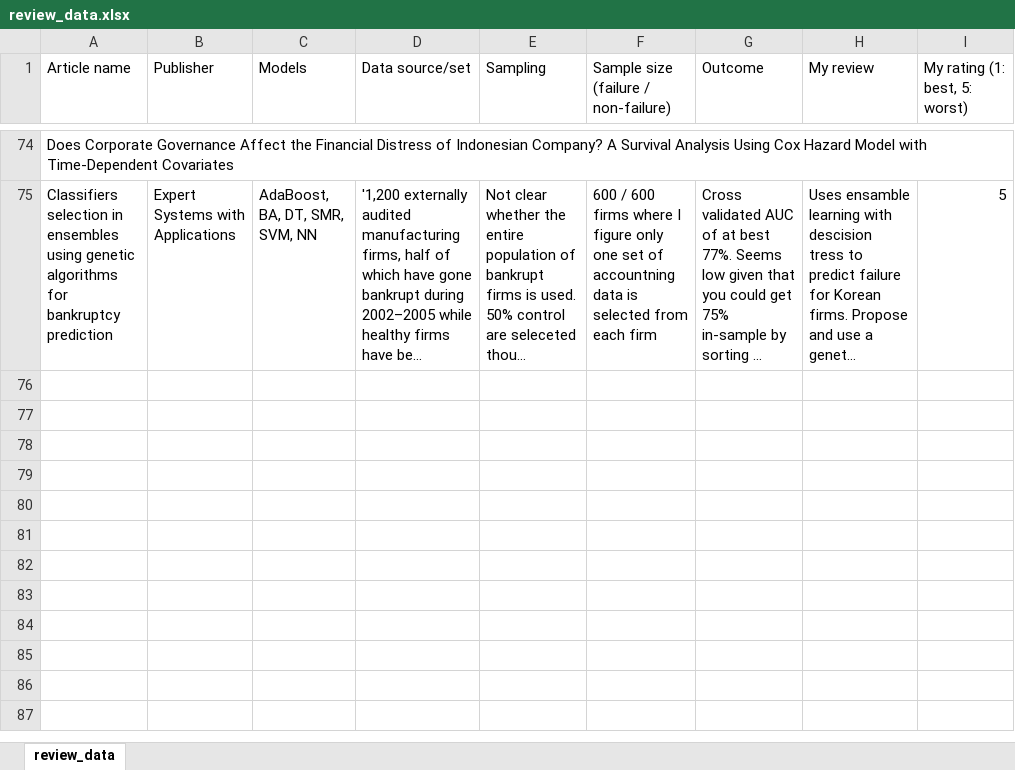
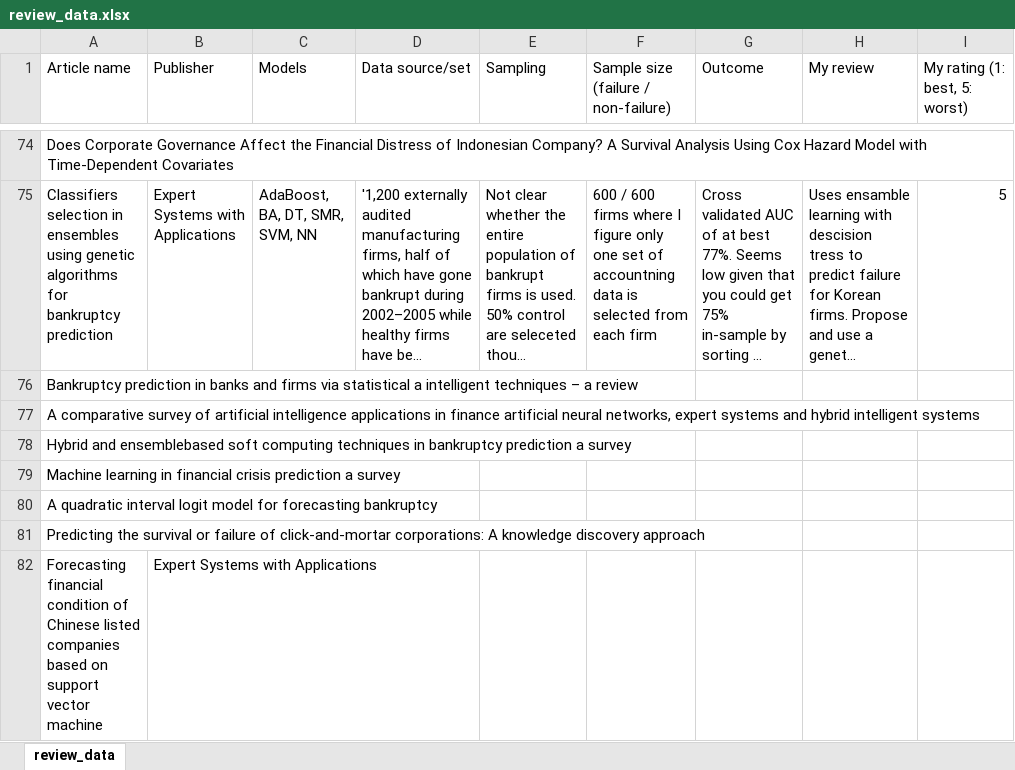
Before and after one commit to MatixR/corporate_default_literature, an Excel workbook: data/review_data.xlsx, sheet review_data, drawn as a sheet; only a part is shown, gaps mark what is left out; long unchanged cells end in …; values as stored, in another font and other column widths than the file's, no borders; the diff covers the shown part only; the diff names each change by its address in the sheet, - before the commit and + after, or states it on an @@ line.

```diff
--- a/data/review_data.xlsx (sheet review_data)
+++ b/data/review_data.xlsx (sheet review_data)
+row 76: Bankruptcy prediction in banks and firms via statistical a intelligent techniques – a review
+row 77: A comparative survey of artificial intelligence applications in finance artificial neural networks, expert systems and hybrid intelligent systems
+row 78: Hybrid and ensemblebased soft computing techniques in bankruptcy prediction a survey
+row 79: Machine learning in financial crisis prediction a survey
+row 80: A quadratic interval logit model for forecasting bankruptcy
+row 81: Predicting the survival or failure of click-and-mortar corporations: A knowledge discovery approach
+row 82: Forecasting financial condition of Chinese listed companies based on support vector machine | Expert Systems with Applications
```
Also changed, not shown: 18 added rows and 4 edited cells elsewhere in this sheet, 5 other files.
